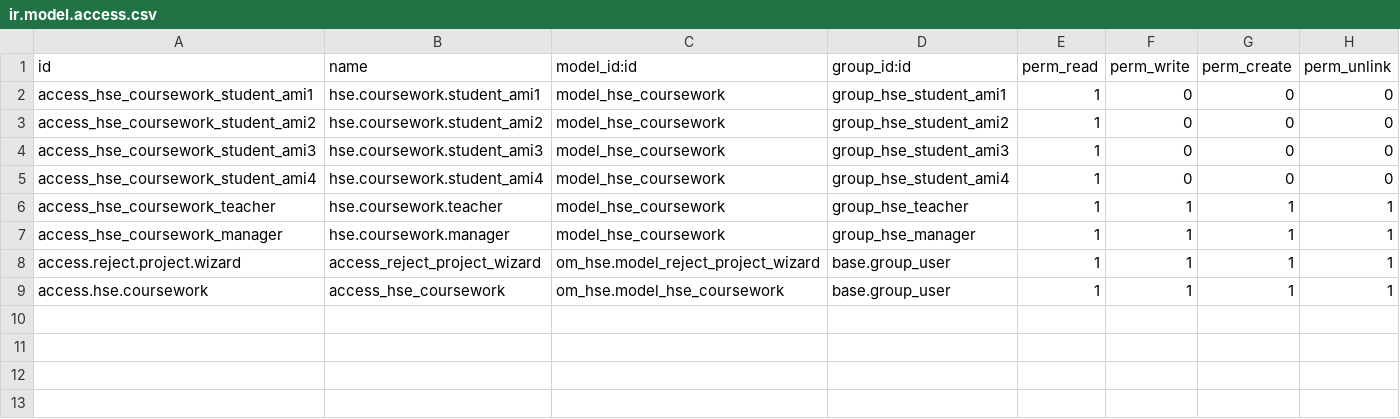
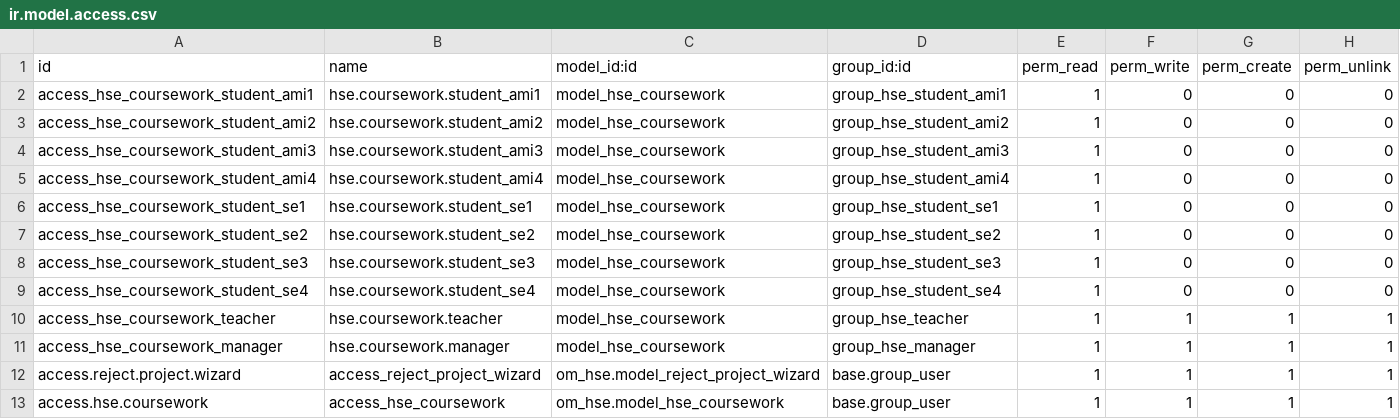
Before and after one commit to luckyberezka/hse_coursework_app, a CSV file: dev/om_hse/security/ir.model.access.csv, drawn as a sheet; the diff names each change by its address in the sheet, - before the commit and + after, or states it on an @@ line.

Commit message:
add se students access rights

```diff
--- a/dev/om_hse/security/ir.model.access.csv
+++ b/dev/om_hse/security/ir.model.access.csv
+row 6: access_hse_coursework_student_se1 | hse.coursework.student_se1 | model_hse_coursework | group_hse_student_se1 | 1 | 0 | 0 | 0
+row 7: access_hse_coursework_student_se2 | hse.coursework.student_se2 | model_hse_coursework | group_hse_student_se2 | 1 | 0 | 0 | 0
+row 8: access_hse_coursework_student_se3 | hse.coursework.student_se3 | model_hse_coursework | group_hse_student_se3 | 1 | 0 | 0 | 0
+row 9: access_hse_coursework_student_se4 | hse.coursework.student_se4 | model_hse_coursework | group_hse_student_se4 | 1 | 0 | 0 | 0
```
Also changed, not shown: 1 other file.
